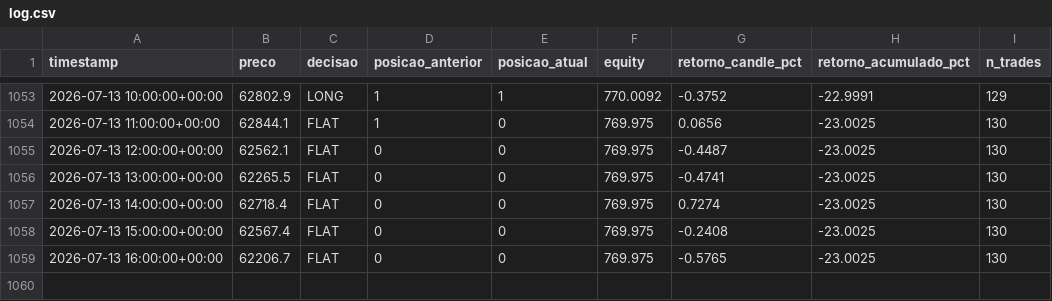
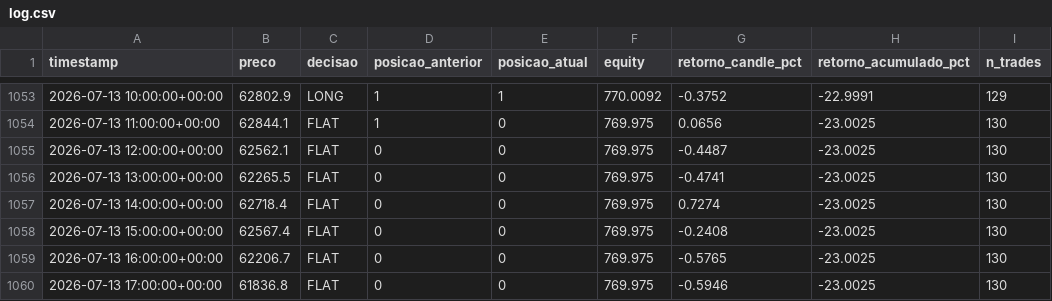
Before and after one commit to emerson198729/crypto-agent, a CSV file: paper_trading/log.csv, drawn as a sheet; only a part is shown, gaps mark what is left out.

Commit message:
log: 2026-07-13 18:46 UTC

```diff
--- a/paper_trading/log.csv
+++ b/paper_trading/log.csv
@@ -1059 +1059,2 @@ timestamp,preco,decisao,posicao_anterior,posicao_atual,equity,retorno_candle_pct
 2026-07-13 16:00:00+00:00,62206.7,FLAT,0,0,769.975,-0.5765,-23.0025,130
+2026-07-13 17:00:00+00:00,61836.8,FLAT,0,0,769.975,-0.5946,-23.0025,130
```
